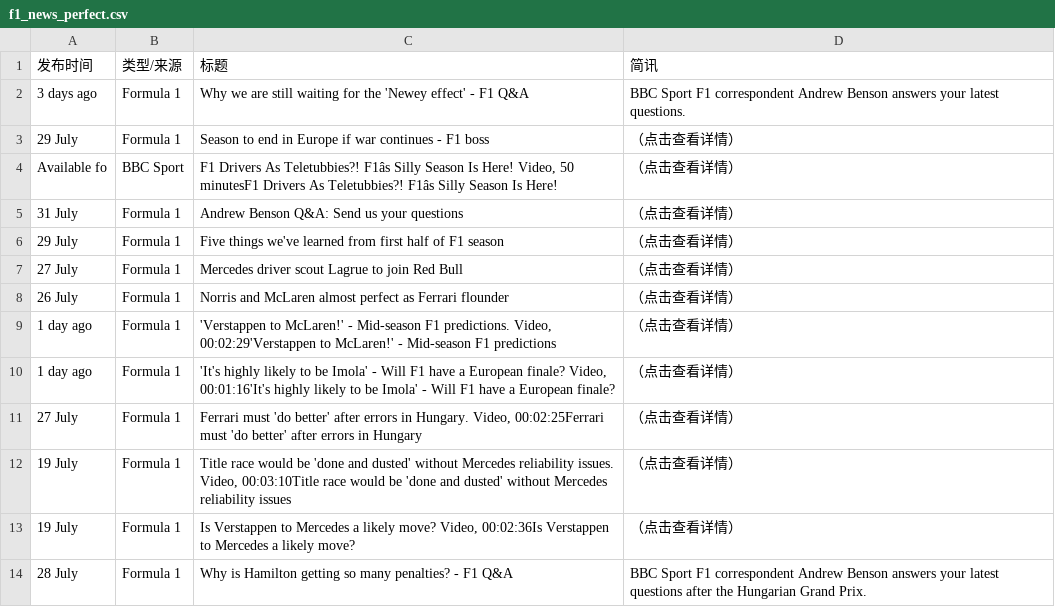
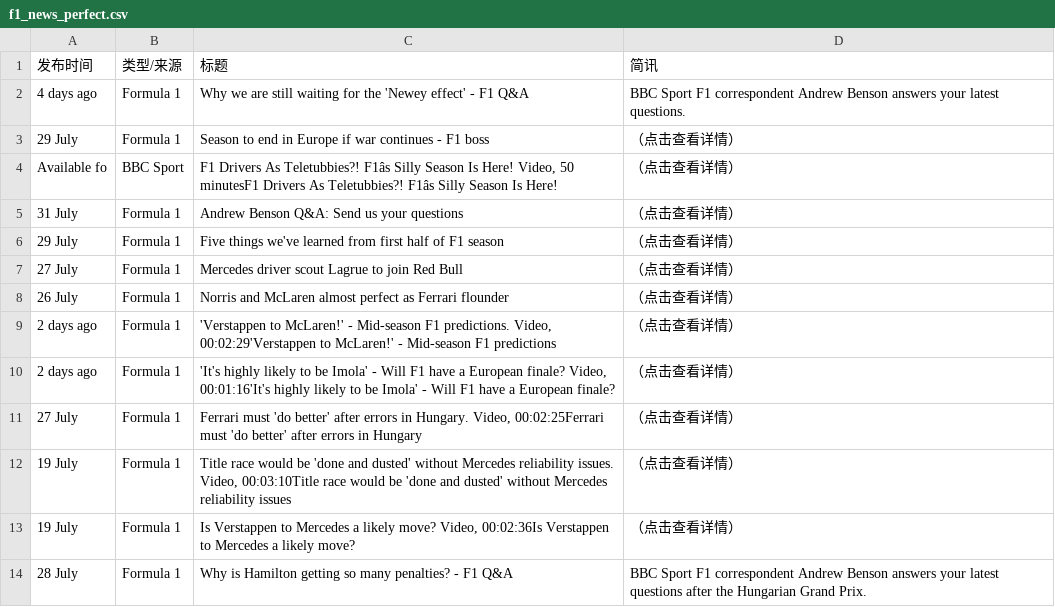
Before and after one commit to 202704948-design/bbc-f1-scraper, a CSV file: f1_news_perfect.csv, drawn as a sheet; only a part is shown; the diff names each change by its address in the sheet, - before the commit and + after, or states it on an @@ line.

```diff
--- a/f1_news_perfect.csv
+++ b/f1_news_perfect.csv
-A2 (发布时间): 3 days ago
+A2 (发布时间): 4 days ago
-A9:A10 (发布时间): 1 day ago
+A9:A10 (发布时间): 2 days ago
```
